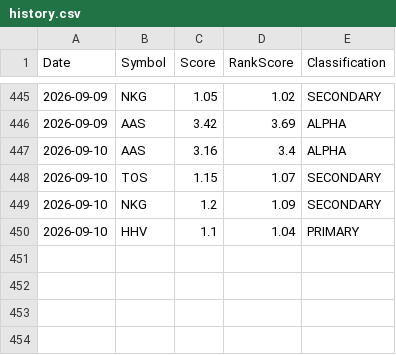
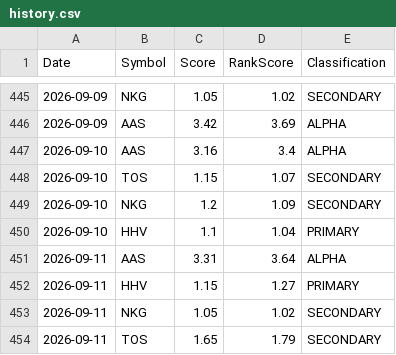
Before and after one commit to Quanghoaai/Aether-Quant, a CSV file: history.csv, drawn as a sheet; only a part is shown, gaps mark what is left out; the diff names each change by its address in the sheet, - before the commit and + after, or states it on an @@ line.

```diff
--- a/history.csv
+++ b/history.csv
+row 451: 2026-09-11 | AAS | 3.31 | 3.64 | ALPHA
+row 452: 2026-09-11 | HHV | 1.15 | 1.27 | PRIMARY
+row 453: 2026-09-11 | NKG | 1.05 | 1.02 | SECONDARY
+row 454: 2026-09-11 | TOS | 1.65 | 1.79 | SECONDARY
```
Also changed, not shown: 3 other files.
